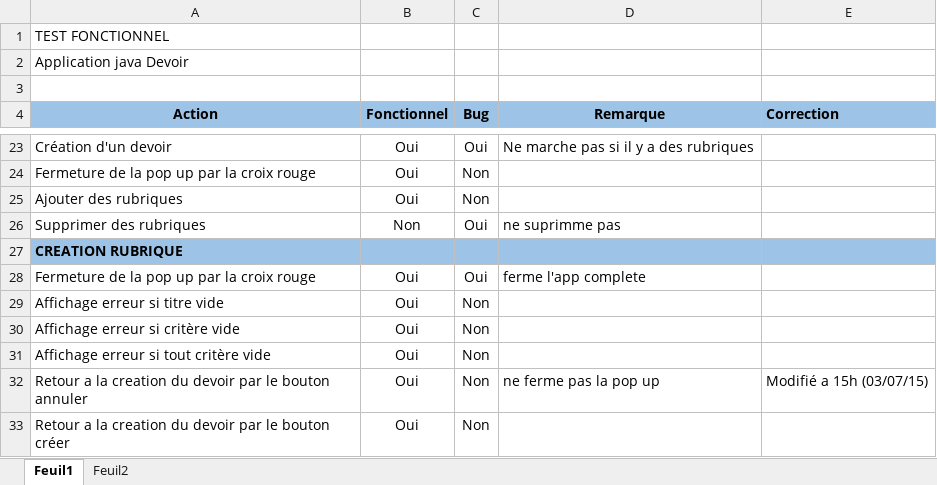
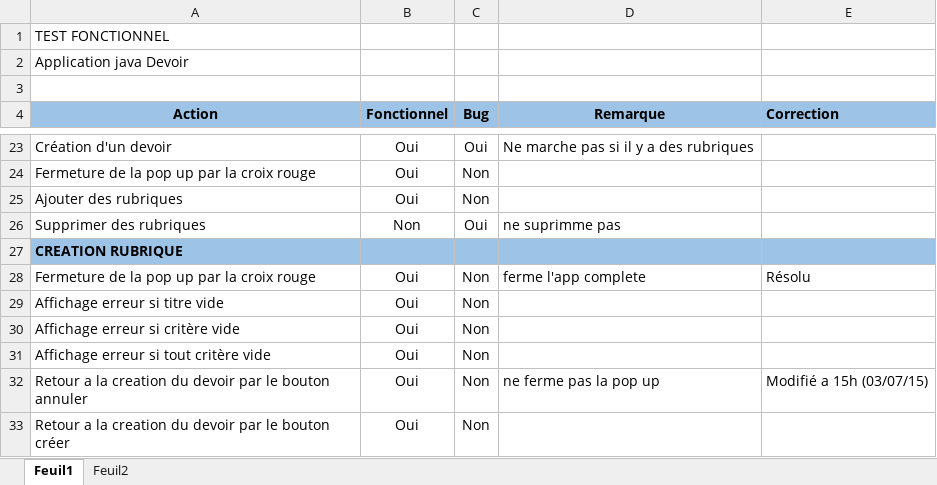
Before and after one commit to MozgiDev/scrumweek, an Excel workbook: ressource/TestFonctionnel.xlsx, sheet Feuil1, drawn as a sheet; only a part is shown, gaps mark what is left out; values as stored, in another font and other column widths than the file's, no borders; the diff names each change by its address in the sheet, - before the commit and + after, or states it on an @@ line.

Commit message:
Maj test

```diff
--- a/ressource/TestFonctionnel.xlsx (sheet Feuil1)
+++ b/ressource/TestFonctionnel.xlsx (sheet Feuil1)
-C28 (Bug): Oui
+C28 (Bug): Non
-E28 (Correction): (empty)
+E28 (Correction): Résolu
```
